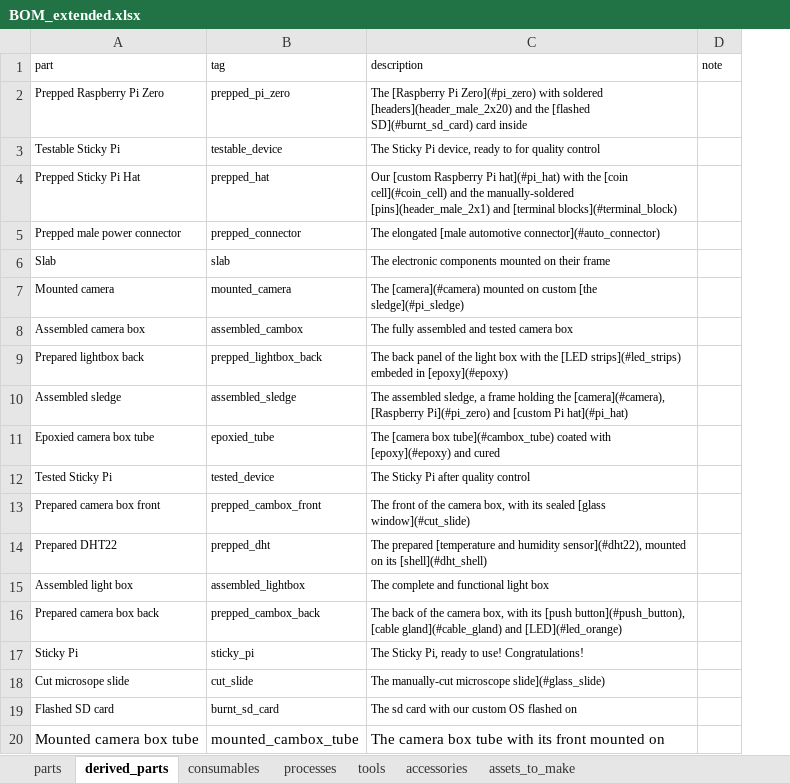
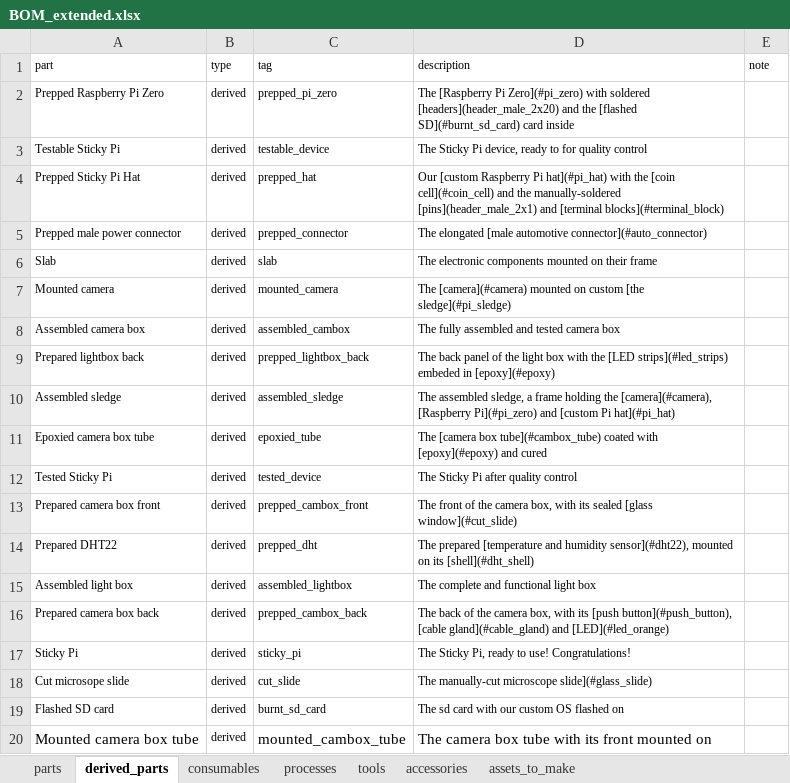
Before and after one commit to sticky-pi/sticky-pi.github.io, an Excel workbook: tools/bom_parser/BOM_extended.xlsx, sheet derived_parts, drawn as a sheet; values as stored, in another font and other column widths than the file's, no borders; charts and pictures not drawn; the diff names each change by its address in the sheet, - before the commit and + after, or states it on an @@ line.

```diff
--- a/tools/bom_parser/BOM_extended.xlsx (sheet derived_parts)
+++ b/tools/bom_parser/BOM_extended.xlsx (sheet derived_parts)
+column B (type), rows 2-20: all derived
```
Also changed, not shown: sheet processes, sheet consumables, 7 other files.
